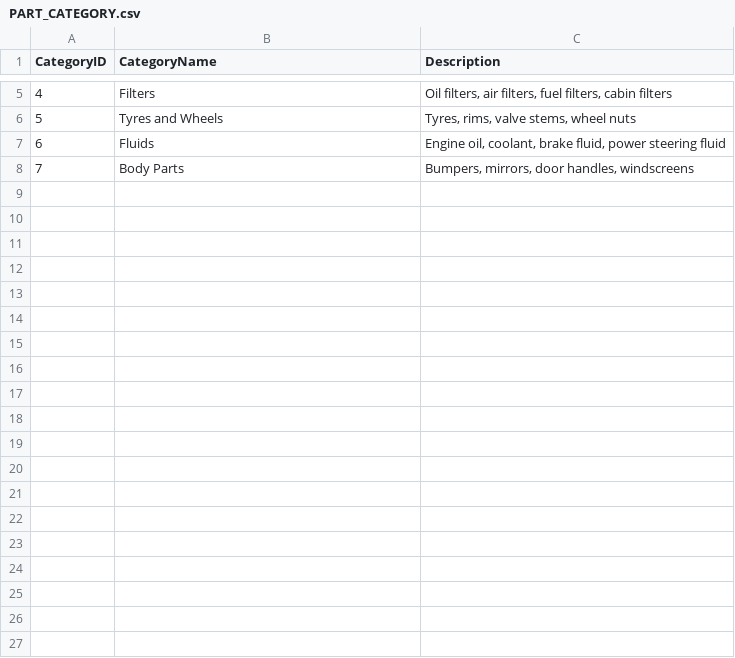
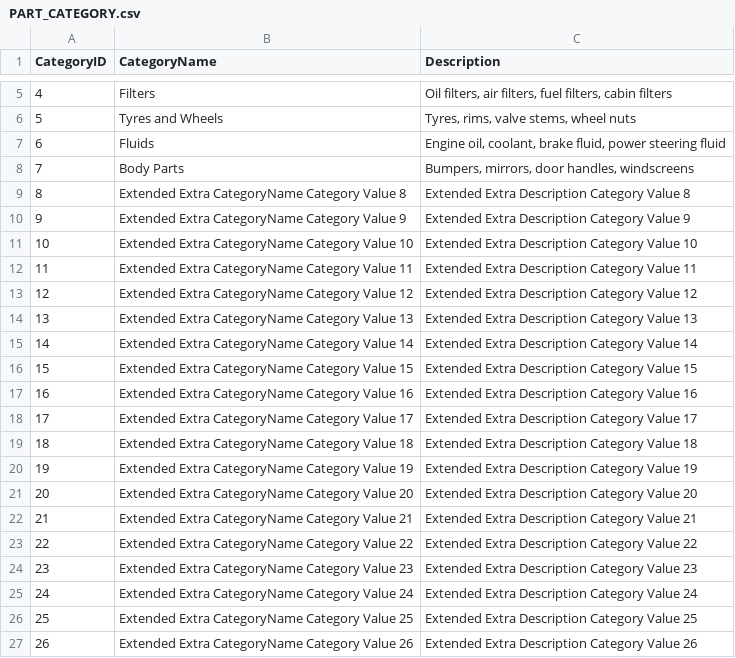
Before and after one commit to Asim347/Database_Lab_Project, a CSV file: milestone3/PART_CATEGORY.csv, drawn as a sheet; only a part is shown, gaps mark what is left out; the diff covers the shown part only.

```diff
--- a/milestone3/PART_CATEGORY.csv
+++ b/milestone3/PART_CATEGORY.csv
@@ -8 +8,20 @@ CategoryID,CategoryName,Description
 7,Body Parts,"Bumpers, mirrors, door handles, windscreens"
+8,Extended Extra CategoryName Category Value 8,Extended Extra Description Category Value 8
+9,Extended Extra CategoryName Category Value 9,Extended Extra Description Category Value 9
+10,Extended Extra CategoryName Category Value 10,Extended Extra Description Category Value 10
+11,Extended Extra CategoryName Category Value 11,Extended Extra Description Category Value 11
+12,Extended Extra CategoryName Category Value 12,Extended Extra Description Category Value 12
+13,Extended Extra CategoryName Category Value 13,Extended Extra Description Category Value 13
+14,Extended Extra CategoryName Category Value 14,Extended Extra Description Category Value 14
+15,Extended Extra CategoryName Category Value 15,Extended Extra Description Category Value 15
+16,Extended Extra CategoryName Category Value 16,Extended Extra Description Category Value 16
+17,Extended Extra CategoryName Category Value 17,Extended Extra Description Category Value 17
+18,Extended Extra CategoryName Category Value 18,Extended Extra Description Category Value 18
+19,Extended Extra CategoryName Category Value 19,Extended Extra Description Category Value 19
+20,Extended Extra CategoryName Category Value 20,Extended Extra Description Category Value 20
+21,Extended Extra CategoryName Category Value 21,Extended Extra Description Category Value 21
+22,Extended Extra CategoryName Category Value 22,Extended Extra Description Category Value 22
+23,Extended Extra CategoryName Category Value 23,Extended Extra Description Category Value 23
+24,Extended Extra CategoryName Category Value 24,Extended Extra Description Category Value 24
+25,Extended Extra CategoryName Category Value 25,Extended Extra Description Category Value 25
+26,Extended Extra CategoryName Category Value 26,Extended Extra Description Category Value 26
```
Also changed, not shown: 24 added rows elsewhere in this file, milestone3/APPOINTMENT.csv, milestone3/INVOICE.csv, 10 other files.
